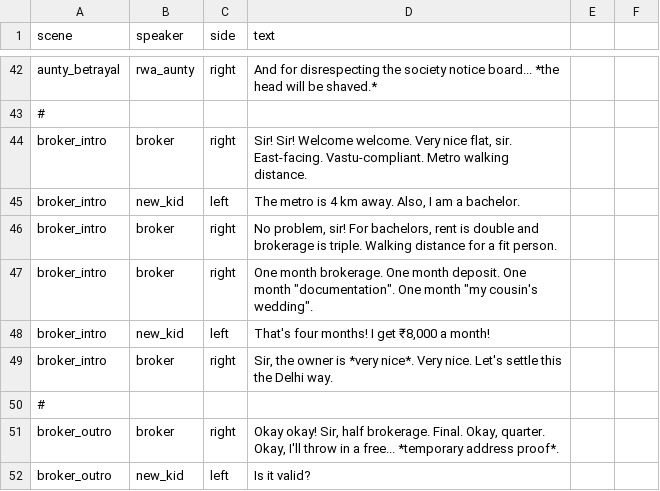
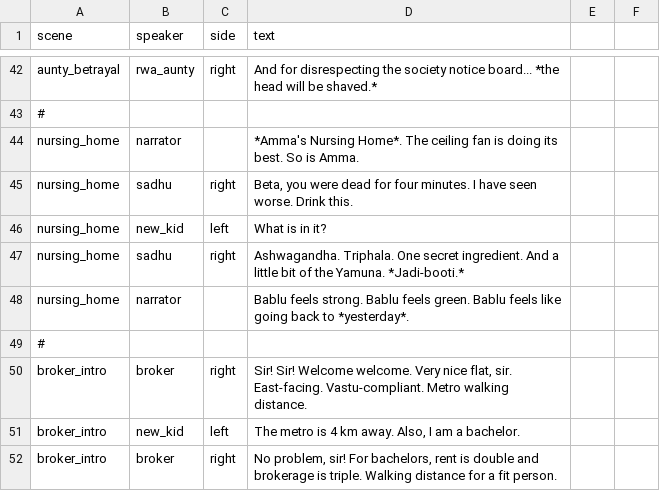
Before and after one commit to ShadowBaby22/Bring-Your-Own-Chai-source, a CSV file: Assets/_Game/Resources/Data/scenes.csv, drawn as a sheet; only a part is shown, gaps mark what is left out; the shorter side is filled out with more unchanged rows.

```diff
--- a/Assets/_Game/Resources/Data/scenes.csv
+++ b/Assets/_Game/Resources/Data/scenes.csv
@@ -43,2 +43,8 @@ aunty_betrayal,rwa_aunty,right,"And for disrespecting the society notice board..
 #
+nursing_home,narrator,,"*Amma's Nursing Home*. The ceiling fan is doing its best. So is Amma."
+nursing_home,sadhu,right,"Beta, you were dead for four minutes. I have seen worse. Drink this."
+nursing_home,new_kid,left,"What is in it?"
+nursing_home,sadhu,right,"Ashwagandha. Triphala. One secret ingredient. And a little bit of the Yamuna. *Jadi-booti.*"
+nursing_home,narrator,,"Bablu feels strong. Bablu feels green. Bablu feels like going back to *yesterday*."
+#
 broker_intro,broker,right,"Sir! Sir! Welcome welcome. Very nice flat, sir. East-facing. Vastu-compliant. Metro walking distance."
```
Also changed, not shown: 9 other files.
